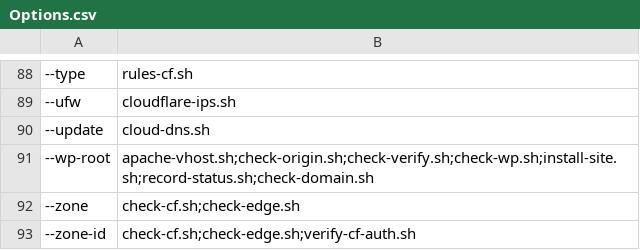
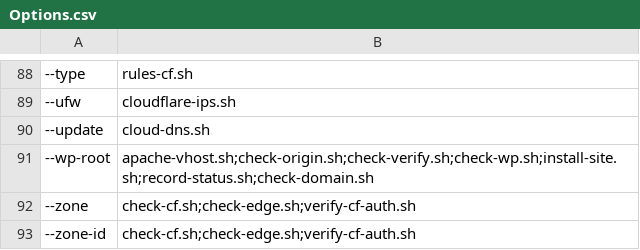
Before and after one commit to fear-ai/multiwp, a CSV file: scripts/Options.csv, drawn as a sheet; only a part is shown, gaps mark what is left out; the diff names each change by its address in the sheet, - before the commit and + after, or states it on an @@ line.

```diff
--- a/scripts/Options.csv
+++ b/scripts/Options.csv
-B92: check-cf.sh;check-edge.sh
+B92: check-cf.sh;check-edge.sh;verify-cf-auth.sh
```
Also changed, not shown: 18 other files.
